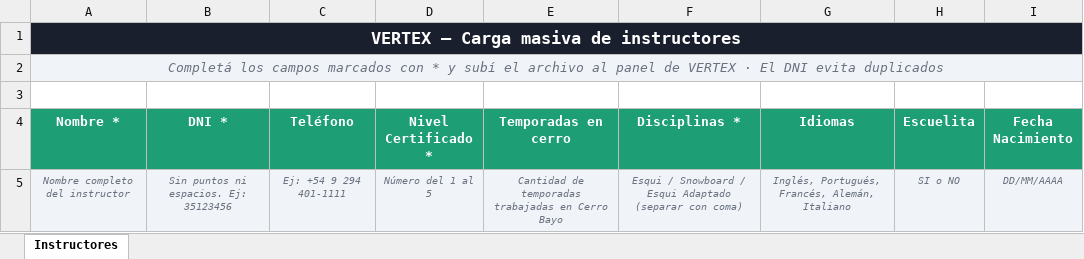
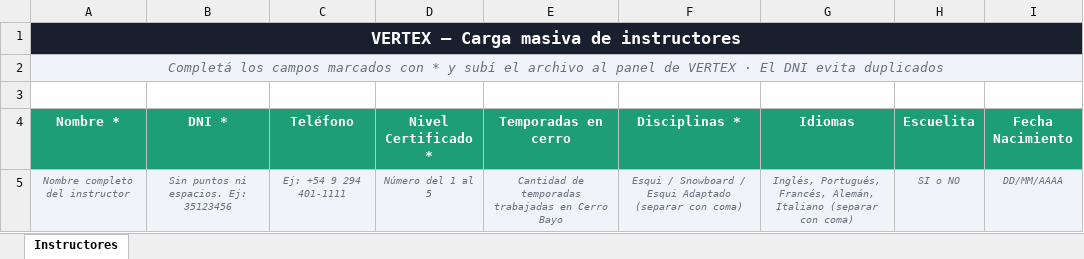
Before and after one commit to agusperagallo/altus, an Excel workbook: VERTEX_Instructores_Modelo.xlsx, sheet Instructores, drawn as a sheet; values as stored, in another font and other column widths than the file's, no borders; the diff names each change by its address in the sheet, - before the commit and + after, or states it on an @@ line.

```diff
--- a/VERTEX_Instructores_Modelo.xlsx (sheet Instructores)
+++ b/VERTEX_Instructores_Modelo.xlsx (sheet Instructores)
-G5 (Idiomas): …Alemán, Italiano
+G5 (Idiomas): …Alemán, Italiano (separar con coma)
```
Also changed, not shown: 1 other file.
